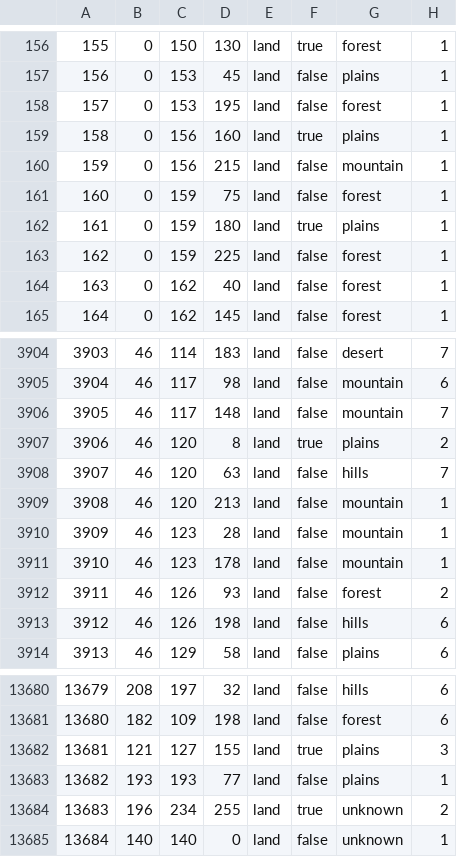
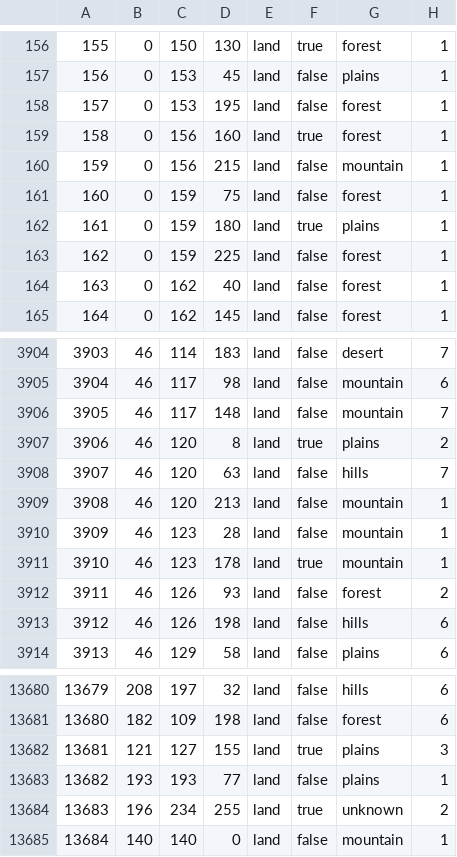
Before and after one commit to swf541/ColdWarIronCurtain, a CSV file: Cold War Iron Curtain/map/definition.csv, drawn as a sheet; only a part is shown, gaps mark what is left out.

```diff
--- a/Cold War Iron Curtain/map/definition.csv
+++ b/Cold War Iron Curtain/map/definition.csv
@@ -158,3 +158,3 @@
 157;0;153;195;land;false;forest;1
-158;0;156;160;land;true;plains;1
+158;0;156;160;land;true;forest;1
 159;0;156;215;land;false;mountain;1
@@ -3910,3 +3910,3 @@
 3909;46;123;28;land;false;mountain;1
-3910;46;123;178;land;false;mountain;1
+3910;46;123;178;land;true;mountain;1
 3911;46;126;93;land;false;forest;2
@@ -13684,2 +13684,2 @@
 13683;196;234;255;land;true;unknown;2
-13684;140;140;0;land;false;unknown;1
+13684;140;140;0;land;false;mountain;1
```
Also changed, not shown: 30 other files.
